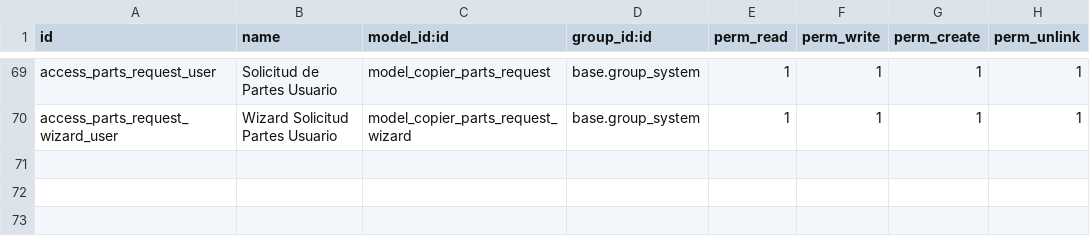
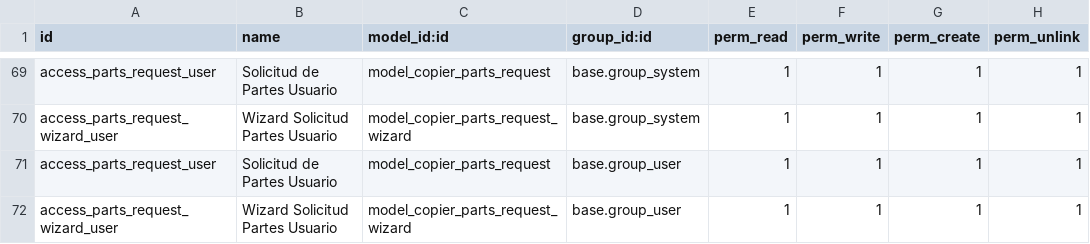
Before and after one commit to isidrovera/sat, a CSV file: security/ir.model.access.csv, drawn as a sheet; only a part is shown, gaps mark what is left out.

```diff
--- a/security/ir.model.access.csv
+++ b/security/ir.model.access.csv
@@ -70 +70,3 @@ access_parts_request_user,Solicitud de Partes Usuario,model_copier_parts_request
 access_parts_request_wizard_user,Wizard Solicitud Partes Usuario,model_copier_parts_request_wizard,base.group_system,1,1,1,1
+access_parts_request_user,Solicitud de Partes Usuario,model_copier_parts_request,base.group_user,1,1,1,1
+access_parts_request_wizard_user,Wizard Solicitud Partes Usuario,model_copier_parts_request_wizard,base.group_user,1,1,1,1
```
Also changed, not shown: 1 other file.
